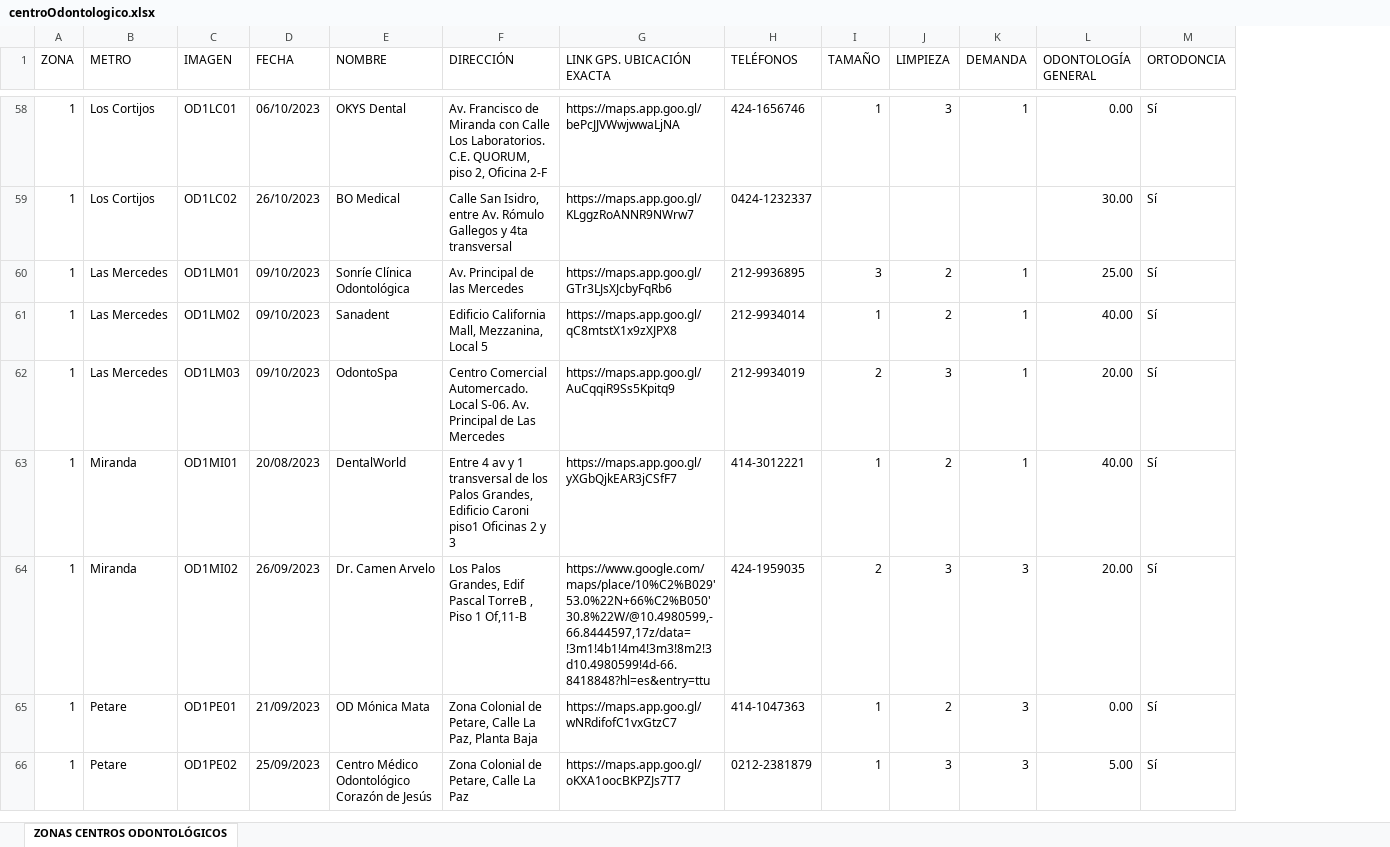
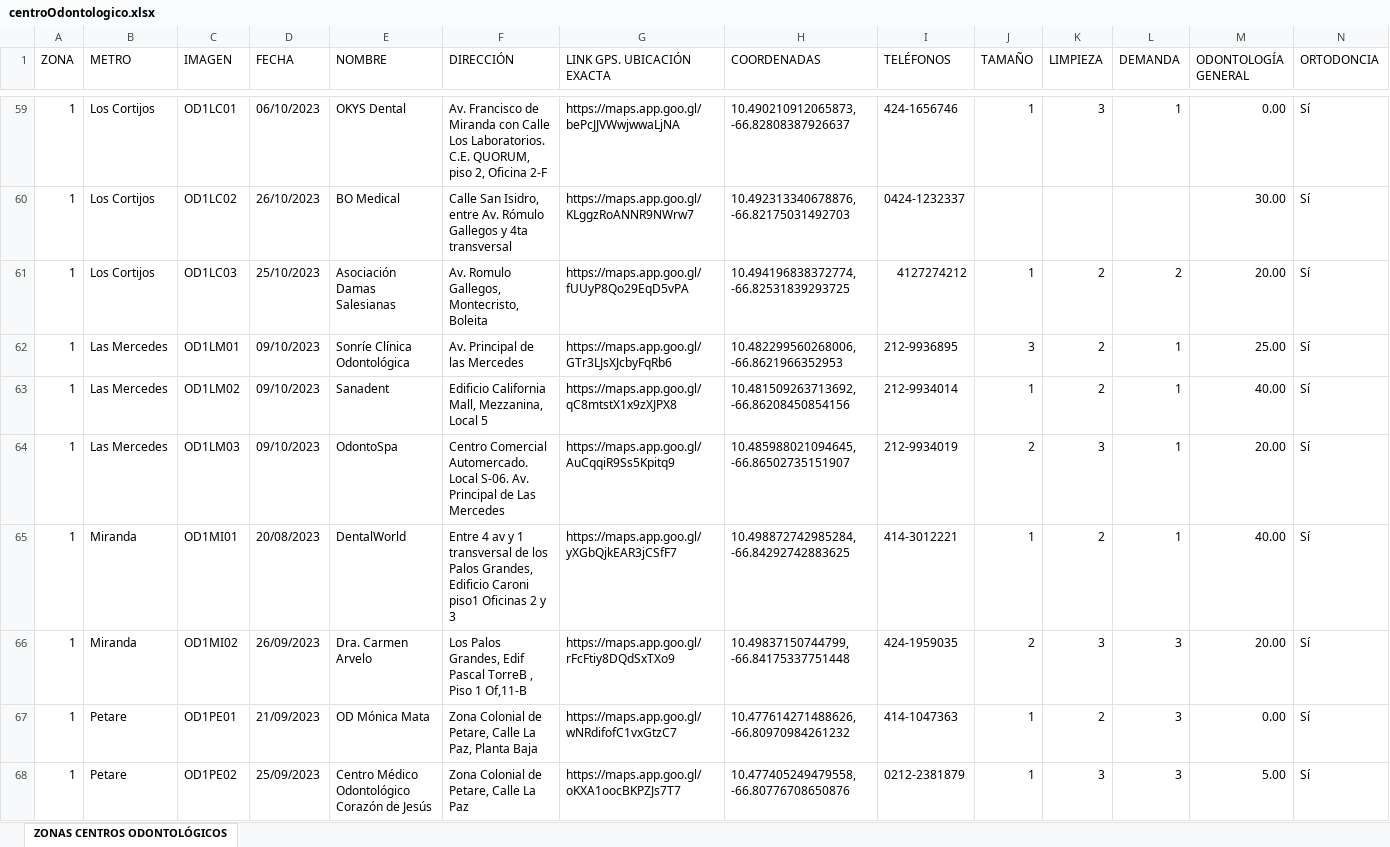
Before and after one commit to Eycer-usb/SIDCS-server, an Excel workbook: scripts/migrations/excel/centroOdontologico.xlsx, sheet ZONAS CENTROS ODONTOLÓGICOS, drawn as a sheet; only a part is shown, gaps mark what is left out; values as stored, in another font and other column widths than the file's, no cell formats; charts and pictures not drawn; addresses are those after the commit; rows hold the shown columns only; the diff covers the shown part only; the diff names each change by its address in the sheet, - before the commit and + after, or states it on an @@ line.

```diff
--- a/scripts/migrations/excel/centroOdontologico.xlsx (sheet ZONAS CENTROS ODONTOLÓGICOS)
+++ b/scripts/migrations/excel/centroOdontologico.xlsx (sheet ZONAS CENTROS ODONTOLÓGICOS)
+column H (COORDENADAS), rows 59-60: 10.490210912065873, -66.82808387926637 | 10.492313340678876, -66.82175031492703; rows 62-68: 10.482299560268006, -66.8621966352953 | 10.481509263713692, -66.86208450854156 | 10.485988021094645, -66.86502735151907 | 10.498872742985284, -66.84292742883625 | 10.49837150744799, -66.84175337751448 | 10.477614271488626, -66.80970984261232 | 10.477405249479558, -66.80776708650876
+row 61: 1 | Los Cortijos | OD1LC03 | 25/10/2023 | Asociación Damas Salesianas | Av. Romulo Gallegos, Montecristo, Boleita | https://maps.app.goo.gl/fUUyP8Qo29EqD5vPA | 10.494196838372774, -66.82531839293725 | 4127274212 | 1 | 2 | 2 | 20.00 | Sí
-E66 (NOMBRE): Dr. Camen Arvelo
+E66 (NOMBRE): Dra. Carmen Arvelo
-G66 (LINK GPS. UBICACIÓN EXACTA): https://www.google.com/maps/place/10%C2%B029'53.0%22N+66%C2%B050'30.8%22W/@10.4980599,-66.8444597,17z/data=!3m1!4b1!4m4!3m3!8m2!3d10.4980599!4d-66.8418848?hl=es&entry=ttu
+G66 (LINK GPS. UBICACIÓN EXACTA): https://maps.app.goo.gl/rFcFtiy8DQdSxTXo9
```
Also changed, not shown: 20 added rows, 1 removed row and 50 edited cells elsewhere in this sheet, cell formats, scripts/migrations/excel/centroOftalmologico.xlsx, scripts/migrations/excel/clinicaPrivada.xlsx, 15 other files.
